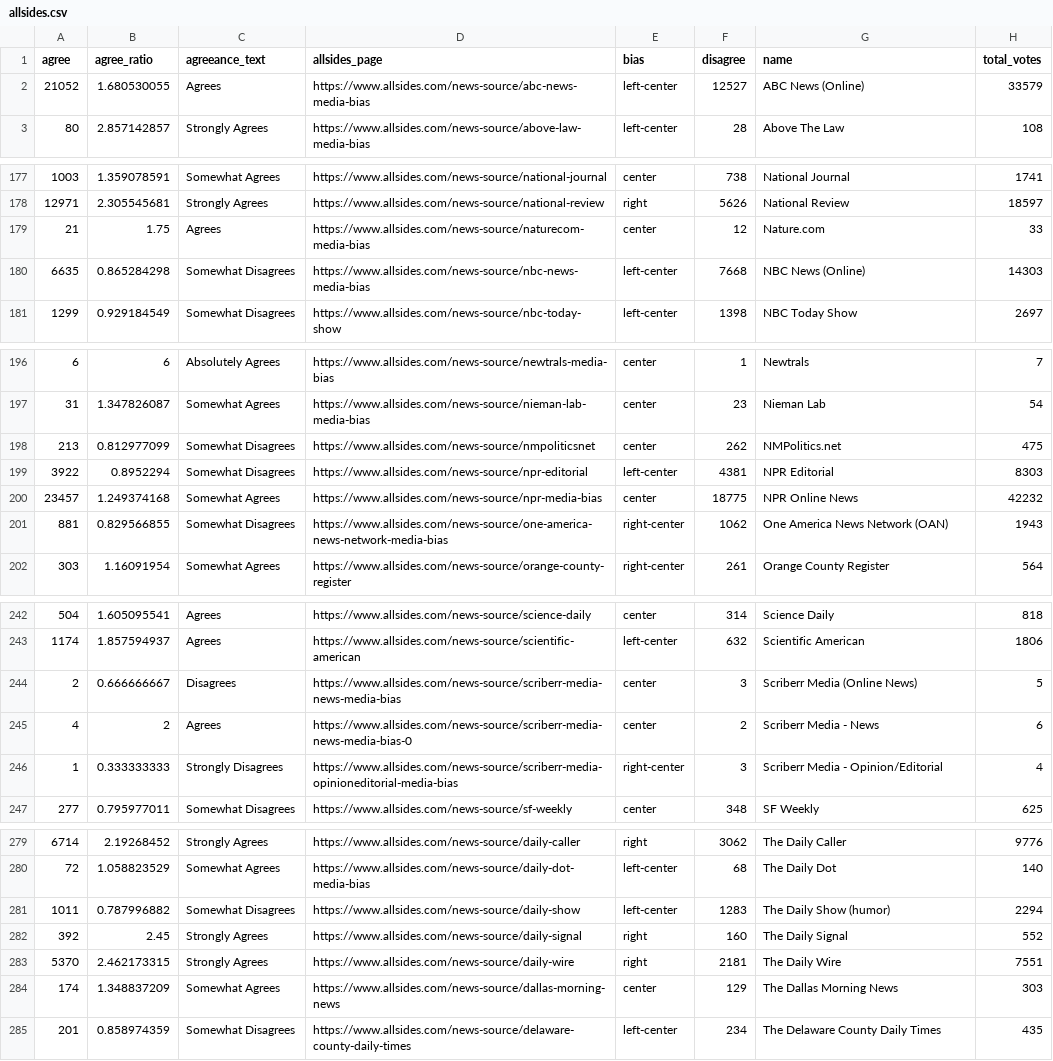
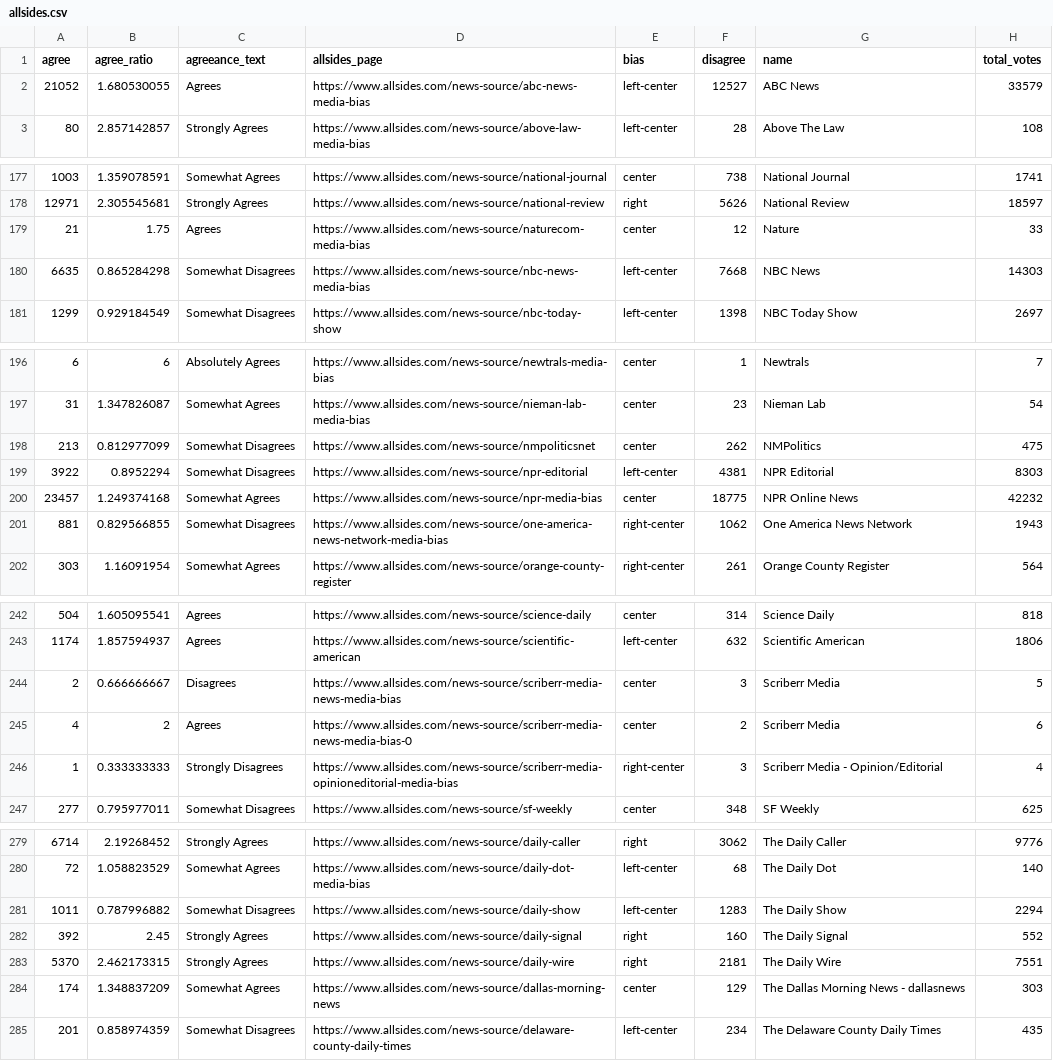
Before and after one commit to JayRoth-sch/IRProject, a CSV file: allsides.csv, drawn as a sheet; only a part is shown, gaps mark what is left out; the diff covers the shown part only.

```diff
--- a/allsides.csv
+++ b/allsides.csv
@@ -1,3 +1,3 @@
 agree,agree_ratio,agreeance_text,allsides_page,bias,disagree,name,total_votes
-21052,1.680530055,Agrees,https://www.allsides.com/news-source/abc-news-media-bias,left-center,12527,ABC News (Online),33579
+21052,1.680530055,Agrees,https://www.allsides.com/news-source/abc-news-media-bias,left-center,12527,ABC News,33579
 80,2.857142857,Strongly Agrees,https://www.allsides.com/news-source/above-law-media-bias,left-center,28,Above The Law,108
@@ -178,4 +178,4 @@ agree,agree_ratio,agreeance_text,allsides_page,bias,disagree,name,total_votes
 12971,2.305545681,Strongly Agrees,https://www.allsides.com/news-source/national-review,right,5626,National Review,18597
-21,1.75,Agrees,https://www.allsides.com/news-source/naturecom-media-bias,center,12,Nature.com,33
-6635,0.865284298,Somewhat Disagrees,https://www.allsides.com/news-source/nbc-news-media-bias,left-center,7668,NBC News (Online),14303
+21,1.75,Agrees,https://www.allsides.com/news-source/naturecom-media-bias,center,12,Nature,33
+6635,0.865284298,Somewhat Disagrees,https://www.allsides.com/news-source/nbc-news-media-bias,left-center,7668,NBC News,14303
 1299,0.929184549,Somewhat Disagrees,https://www.allsides.com/news-source/nbc-today-show,left-center,1398,NBC Today Show,2697
@@ -197,6 +197,6 @@ agree,agree_ratio,agreeance_text,allsides_page,bias,disagree,name,total_votes
 31,1.347826087,Somewhat Agrees,https://www.allsides.com/news-source/nieman-lab-media-bias,center,23,Nieman Lab,54
-213,0.812977099,Somewhat Disagrees,https://www.allsides.com/news-source/nmpoliticsnet,center,262,NMPolitics.net,475
+213,0.812977099,Somewhat Disagrees,https://www.allsides.com/news-source/nmpoliticsnet,center,262,NMPolitics,475
 3922,0.8952294,Somewhat Disagrees,https://www.allsides.com/news-source/npr-editorial,left-center,4381,NPR Editorial,8303
 23457,1.249374168,Somewhat Agrees,https://www.allsides.com/news-source/npr-media-bias,center,18775,NPR Online News,42232
-881,0.829566855,Somewhat Disagrees,https://www.allsides.com/news-source/one-america-news-network-media-bias,right-center,1062,One America News Network (OAN),1943
+881,0.829566855,Somewhat Disagrees,https://www.allsides.com/news-source/one-america-news-network-media-bias,right-center,1062,One America News Network,1943
 303,1.16091954,Somewhat Agrees,https://www.allsides.com/news-source/orange-county-register,right-center,261,Orange County Register,564
@@ -243,4 +243,4 @@ agree,agree_ratio,agreeance_text,allsides_page,bias,disagree,name,total_votes
 1174,1.857594937,Agrees,https://www.allsides.com/news-source/scientific-american,left-center,632,Scientific American,1806
-2,0.666666667,Disagrees,https://www.allsides.com/news-source/scriberr-media-news-media-bias,center,3,Scriberr Media (Online News),5
-4,2,Agrees,https://www.allsides.com/news-source/scriberr-media-news-media-bias-0,center,2,Scriberr Media - News,6
+2,0.666666667,Disagrees,https://www.allsides.com/news-source/scriberr-media-news-media-bias,center,3,Scriberr Media,5
+4,2,Agrees,https://www.allsides.com/news-source/scriberr-media-news-media-bias-0,center,2,Scriberr Media,6
 1,0.333333333,Strongly Disagrees,https://www.allsides.com/news-source/scriberr-media-opinioneditorial-media-bias,right-center,3,Scriberr Media - Opinion/Editorial,4
@@ -280,6 +280,6 @@ agree,agree_ratio,agreeance_text,allsides_page,bias,disagree,name,total_votes
 72,1.058823529,Somewhat Agrees,https://www.allsides.com/news-source/daily-dot-media-bias,left-center,68,The Daily Dot,140
-1011,0.787996882,Somewhat Disagrees,https://www.allsides.com/news-source/daily-show,left-center,1283,The Daily Show (humor),2294
+1011,0.787996882,Somewhat Disagrees,https://www.allsides.com/news-source/daily-show,left-center,1283,The Daily Show,2294
 392,2.45,Strongly Agrees,https://www.allsides.com/news-source/daily-signal,right,160,The Daily Signal,552
 5370,2.462173315,Strongly Agrees,https://www.allsides.com/news-source/daily-wire,right,2181,The Daily Wire,7551
-174,1.348837209,Somewhat Agrees,https://www.allsides.com/news-source/dallas-morning-news,center,129,The Dallas Morning News,303
+174,1.348837209,Somewhat Agrees,https://www.allsides.com/news-source/dallas-morning-news,center,129,The Dallas Morning News - dallasnews,303
 201,0.858974359,Somewhat Disagrees,https://www.allsides.com/news-source/delaware-county-daily-times,left-center,234,The Delaware County Daily Times,435
```
Also changed, not shown: 18 edited cells elsewhere in this file, 1 other file.
